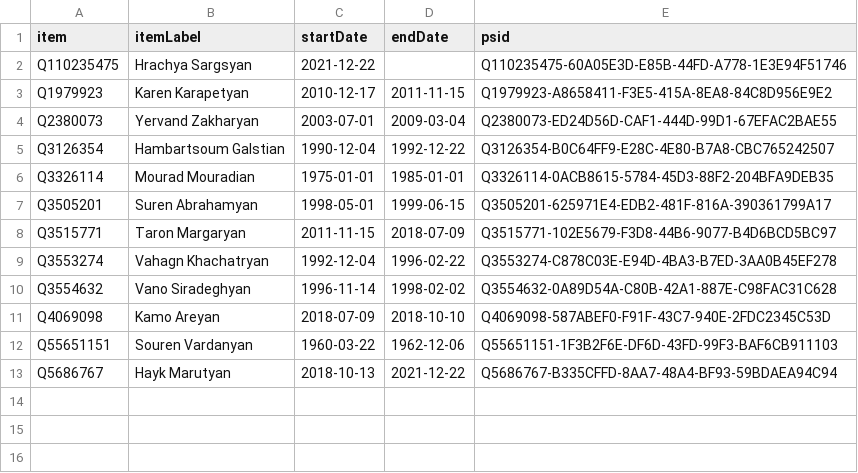
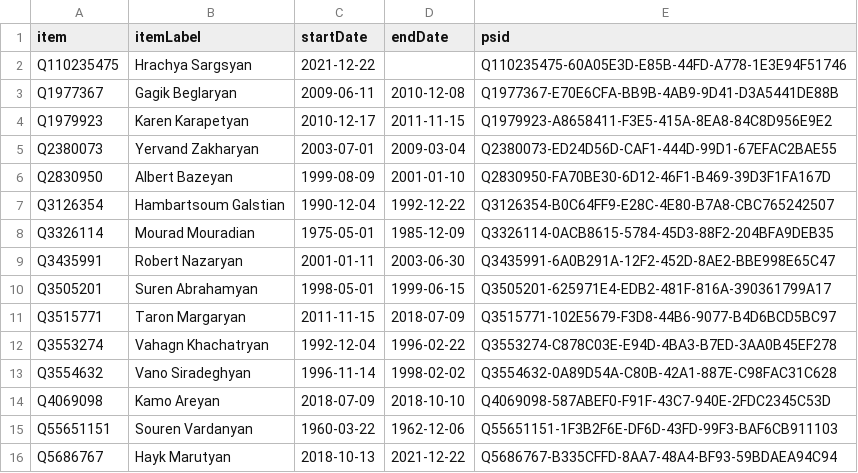
Before and after one commit to every-politician-scrapers/armenia-ministers, a CSV file: sources/yerevan-mayor-enwiki/wikidata.csv, drawn as a sheet.

Commit message:
Compare external sources to Wikidata

```diff
--- a/sources/yerevan-mayor-enwiki/wikidata.csv
+++ b/sources/yerevan-mayor-enwiki/wikidata.csv
@@ -2,6 +2,9 @@ item,itemLabel,startDate,endDate,psid
 Q110235475,Hrachya Sargsyan,2021-12-22,,Q110235475-60A05E3D-E85B-44FD-A778-1E3E94F51746
+Q1977367,Gagik Beglaryan,2009-06-11,2010-12-08,Q1977367-E70E6CFA-BB9B-4AB9-9D41-D3A5441DE88B
 Q1979923,Karen Karapetyan,2010-12-17,2011-11-15,Q1979923-A8658411-F3E5-415A-8EA8-84C8D956E9E2
 Q2380073,Yervand Zakharyan,2003-07-01,2009-03-04,Q2380073-ED24D56D-CAF1-444D-99D1-67EFAC2BAE55
+Q2830950,Albert Bazeyan,1999-08-09,2001-01-10,Q2830950-FA70BE30-6D12-46F1-B469-39D3F1FA167D
 Q3126354,Hambartsoum Galstian,1990-12-04,1992-12-22,Q3126354-B0C64FF9-E28C-4E80-B7A8-CBC765242507
-Q3326114,Mourad Mouradian,1975-01-01,1985-01-01,Q3326114-0ACB8615-5784-45D3-88F2-204BFA9DEB35
+Q3326114,Mourad Mouradian,1975-05-01,1985-12-09,Q3326114-0ACB8615-5784-45D3-88F2-204BFA9DEB35
+Q3435991,Robert Nazaryan,2001-01-11,2003-06-30,Q3435991-6A0B291A-12F2-452D-8AE2-BBE998E65C47
 Q3505201,Suren Abrahamyan,1998-05-01,1999-06-15,Q3505201-625971E4-EDB2-481F-816A-390361799A17
```
Also changed, not shown: sources/yerevan-mayor-enwiki/diff.csv, 1 other file.
